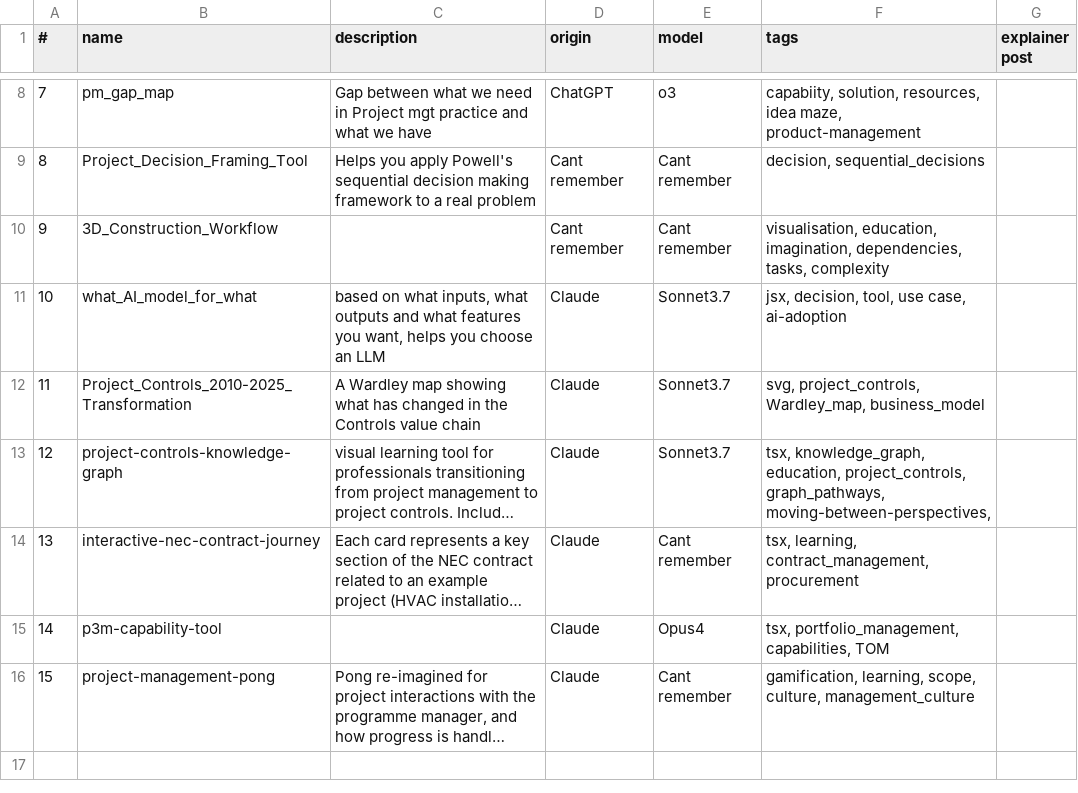
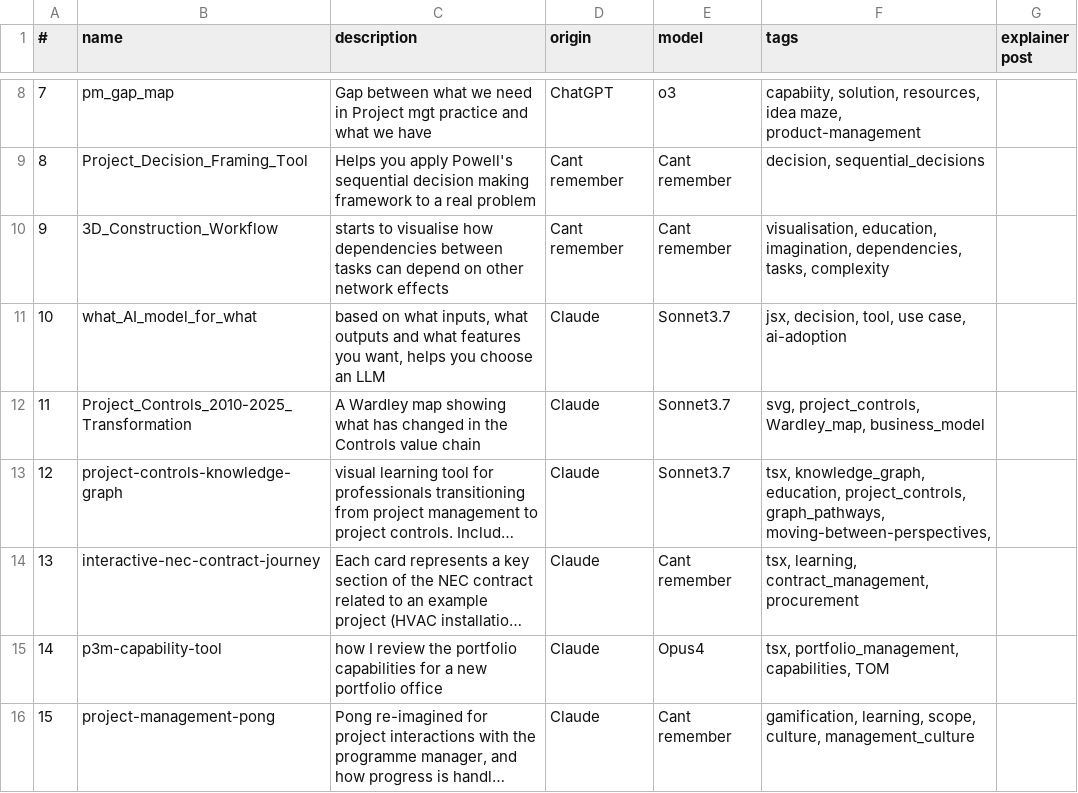
Before and after one commit to lawrencerowland/Project-web-apps, a CSV file: app-index.csv, drawn as a sheet; only a part is shown, gaps mark what is left out; long unchanged cells end in …; the diff names each change by its address in the sheet, - before the commit and + after, or states it on an @@ line.

Commit message:
added some descriptions

```diff
--- a/app-index.csv
+++ b/app-index.csv
-C10 (description): (empty)
+C10 (description): starts to visualise how dependencies between tasks can depend on other network effects
-C15 (description): (empty)
+C15 (description): how I review the portfolio capabilities for a new portfolio office
```
